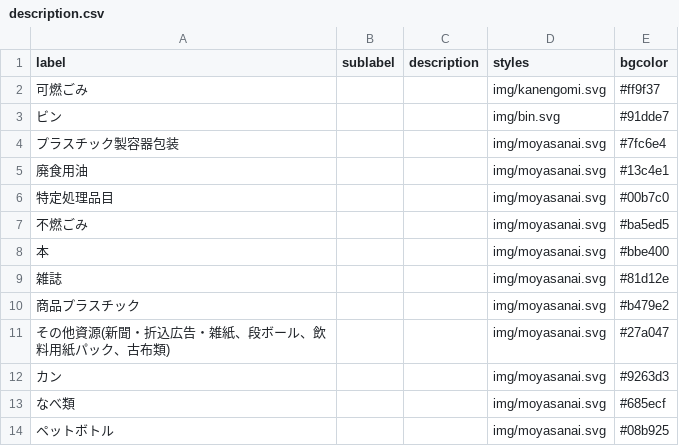
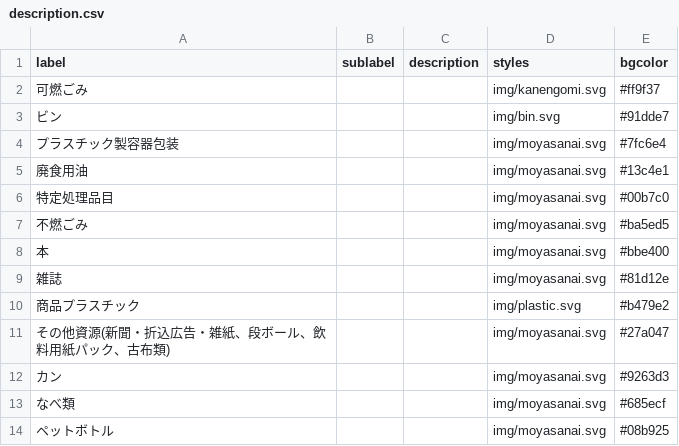
Before and after one commit to codeforkanazawa-org/5374, a CSV file: data/description.csv, drawn as a sheet.

Commit message:
Update description.csv

```diff
--- a/data/description.csv
+++ b/data/description.csv
@@ -9,3 +9,3 @@ label,sublabel,description,styles,bgcolor
 雑誌,,,img/moyasanai.svg,#81d12e
-商品プラスチック,,,img/moyasanai.svg,#b479e2
+商品プラスチック,,,img/plastic.svg,#b479e2
 その他資源(新聞・折込広告・雑紙、段ボール、飲料用紙パック、古布類),,,img/moyasanai.svg,#27a047
```
